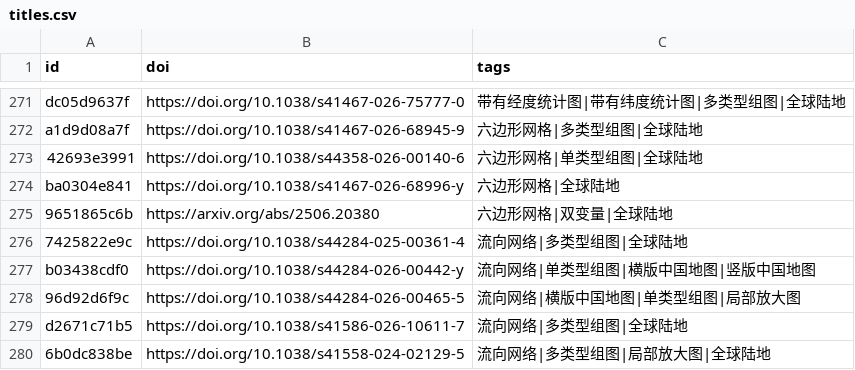
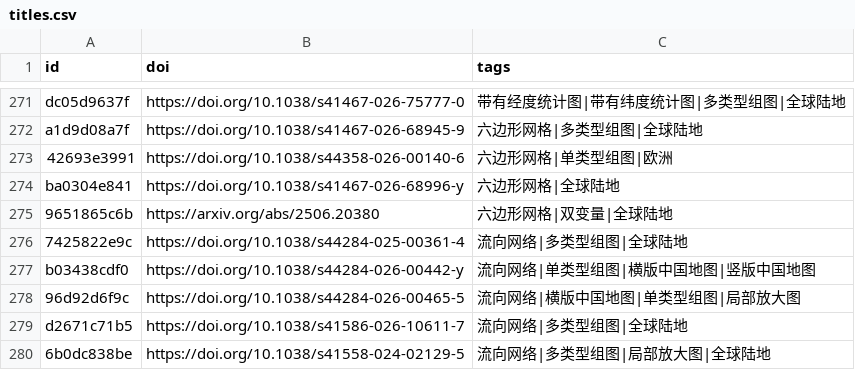
Before and after one commit to zbhgis/GeoSciPlot, a CSV file: meta/titles.csv, drawn as a sheet; only a part is shown, gaps mark what is left out.

```diff
--- a/meta/titles.csv
+++ b/meta/titles.csv
@@ -272,3 +272,3 @@ dc05d9637f,https://doi.org/10.1038/s41467-026-75777-0,带有经度统计图|带
 a1d9d08a7f,https://doi.org/10.1038/s41467-026-68945-9,六边形网格|多类型组图|全球陆地
-42693e3991,https://doi.org/10.1038/s44358-026-00140-6,六边形网格|单类型组图|全球陆地
+42693e3991,https://doi.org/10.1038/s44358-026-00140-6,六边形网格|单类型组图|欧洲
 ba0304e841,https://doi.org/10.1038/s41467-026-68996-y,六边形网格|全球陆地
```
Also changed, not shown: 1 other file.
